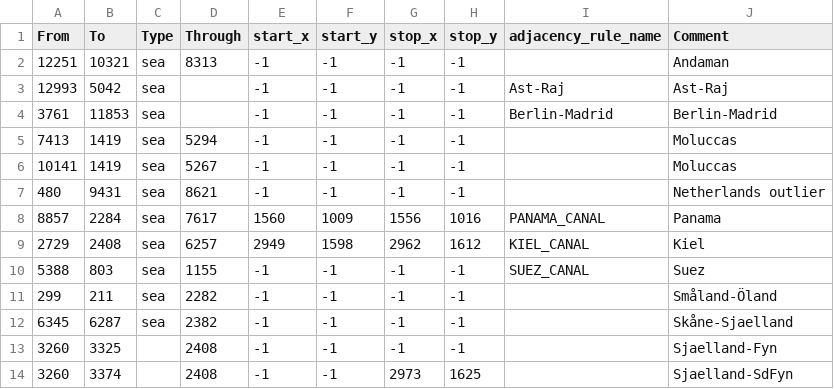
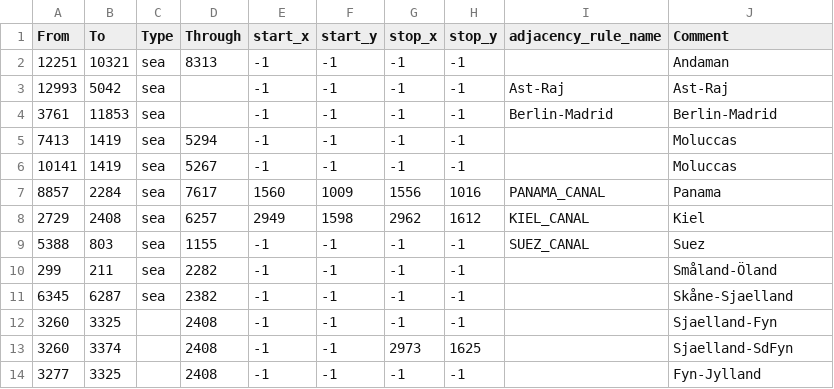
Before and after one commit to StainlessSteel1933/tzarmodgit6.0, a CSV file: map/adjacencies.csv, drawn as a sheet; only a part is shown; the shorter side is filled out with more unchanged rows.

Commit message:
Update adjacencies.csv

```diff
--- a/map/adjacencies.csv
+++ b/map/adjacencies.csv
@@ -6,3 +6,2 @@ From;To;Type;Through;start_x;start_y;stop_x;stop_y;adjacency_rule_name;Comment
 10141;1419;sea;5267;-1;-1;-1;-1;;Moluccas
-480;9431;sea;8621;-1;-1;-1;-1;;Netherlands outlier
 8857;2284;sea;7617;1560;1009;1556;1016;PANAMA_CANAL;Panama
```
